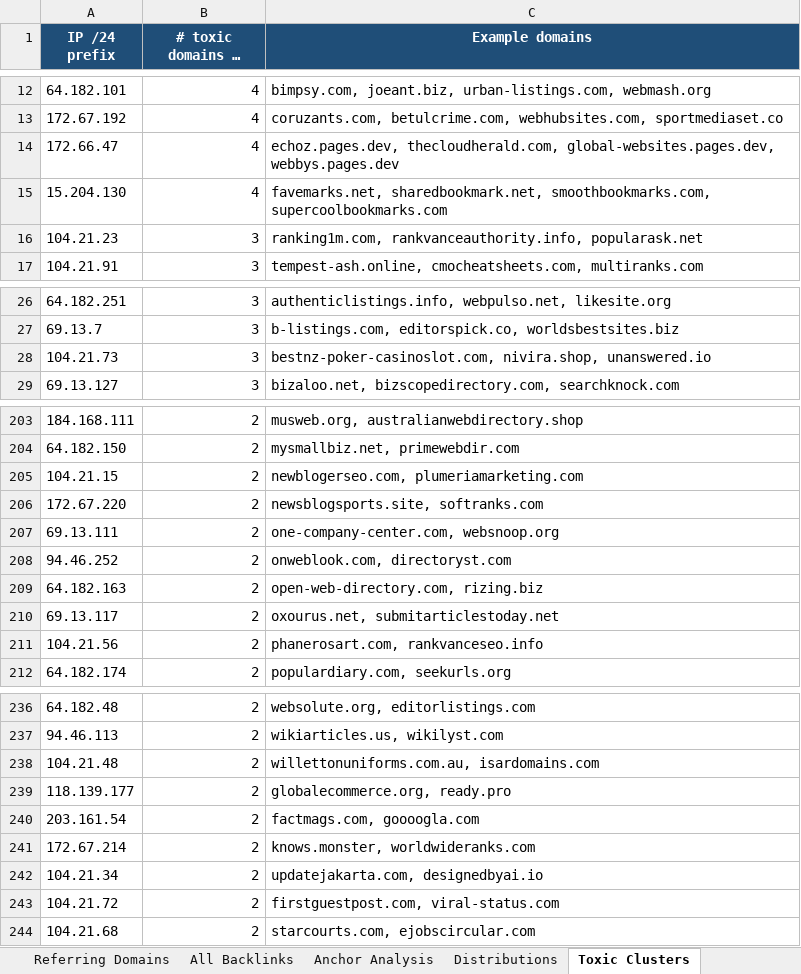
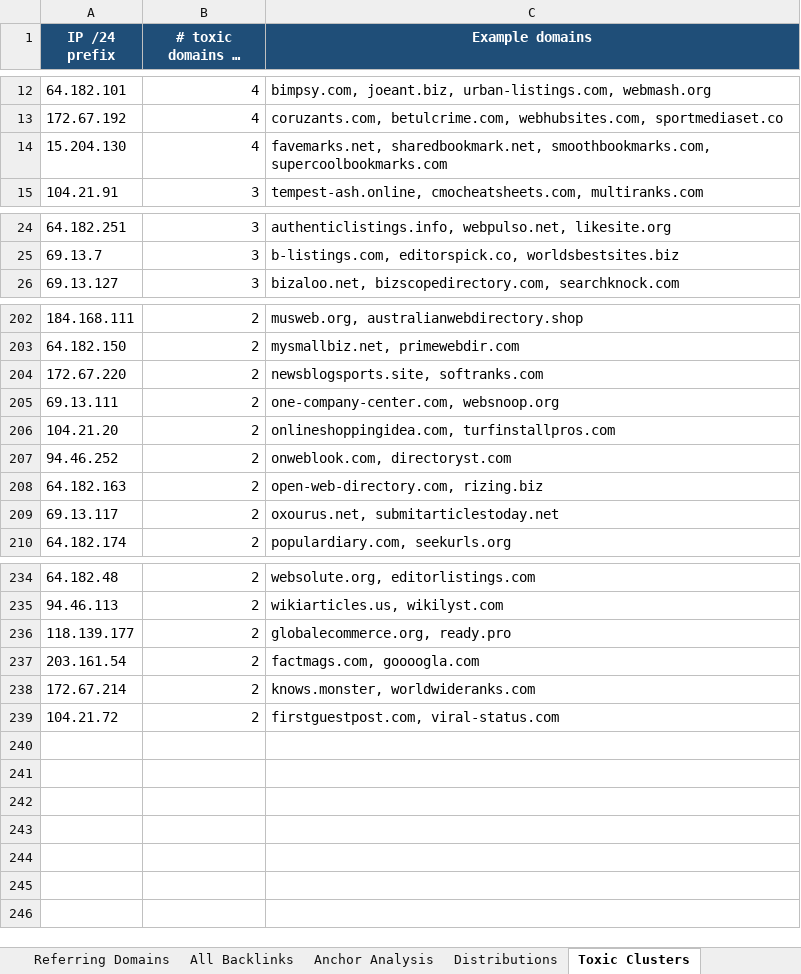
Before and after one commit to fahadahmad-ship-it/test, an Excel workbook: seo/MasterLawn_Backlink_Audit.xlsx, sheet Toxic Clusters, drawn as a sheet; only a part is shown, gaps mark what is left out; long unchanged cells end in …; values as stored, in another font and other column widths than the file's, no borders; removed rows and columns are numbered as before the commit, all else as after; the diff covers the shown part only; the diff names each change by its address in the sheet, - before the commit and + after, or states it on an @@ line.

```diff
--- a/seo/MasterLawn_Backlink_Audit.xlsx (sheet Toxic Clusters)
+++ b/seo/MasterLawn_Backlink_Audit.xlsx (sheet Toxic Clusters)
-row 14: 172.66.47 | 4 | echoz.pages.dev, thecloudherald.com, global-websites.pages.dev, webbys.pages.dev
-row 16: 104.21.23 | 3 | ranking1m.com, rankvanceauthority.info, popularask.net
-row 28: 104.21.73 | 3 | bestnz-poker-casinoslot.com, nivira.shop, unanswered.io
-row 205: 104.21.15 | 2 | newblogerseo.com, plumeriamarketing.com
+row 206: 104.21.20 | 2 | onlineshoppingidea.com, turfinstallpros.com
-row 211: 104.21.56 | 2 | phanerosart.com, rankvanceseo.info
-row 238: 104.21.48 | 2 | willettonuniforms.com.au, isardomains.com
-row 242: 104.21.34 | 2 | updatejakarta.com, designedbyai.io
-row 244: 104.21.68 | 2 | starcourts.com, ejobscircular.com
```
Also changed, not shown: 3 added rows and 1 removed row elsewhere in this sheet, sheet All Backlinks, sheet Referring Domains, sheet Summary, seo/MasterLawn_Baseline_Benchmark.xlsx, seo/MasterLawn_Disavow.xlsx, 3 other files.
